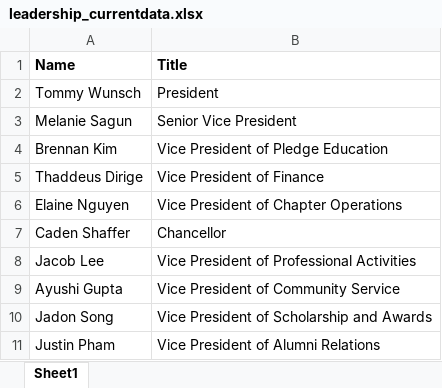
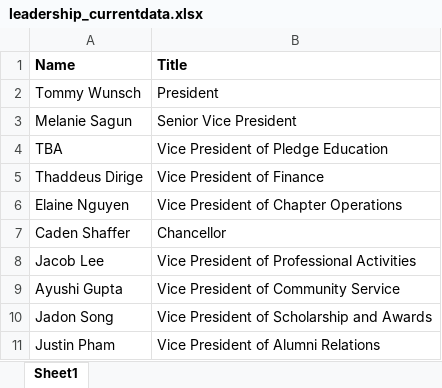
Before and after one commit to dspuci/dspuci-website-gatsby, an Excel workbook: src/data/current_data/leadership_currentdata.xlsx, sheet Sheet1, drawn as a sheet; values as stored, in another font and other column widths than the file's, no borders; charts and pictures not drawn; the diff names each change by its address in the sheet, - before the commit and + after, or states it on an @@ line.

Commit message:
update

```diff
--- a/src/data/current_data/leadership_currentdata.xlsx (sheet Sheet1)
+++ b/src/data/current_data/leadership_currentdata.xlsx (sheet Sheet1)
-A4 (Name): Brennan Kim
+A4 (Name): TBA
```
